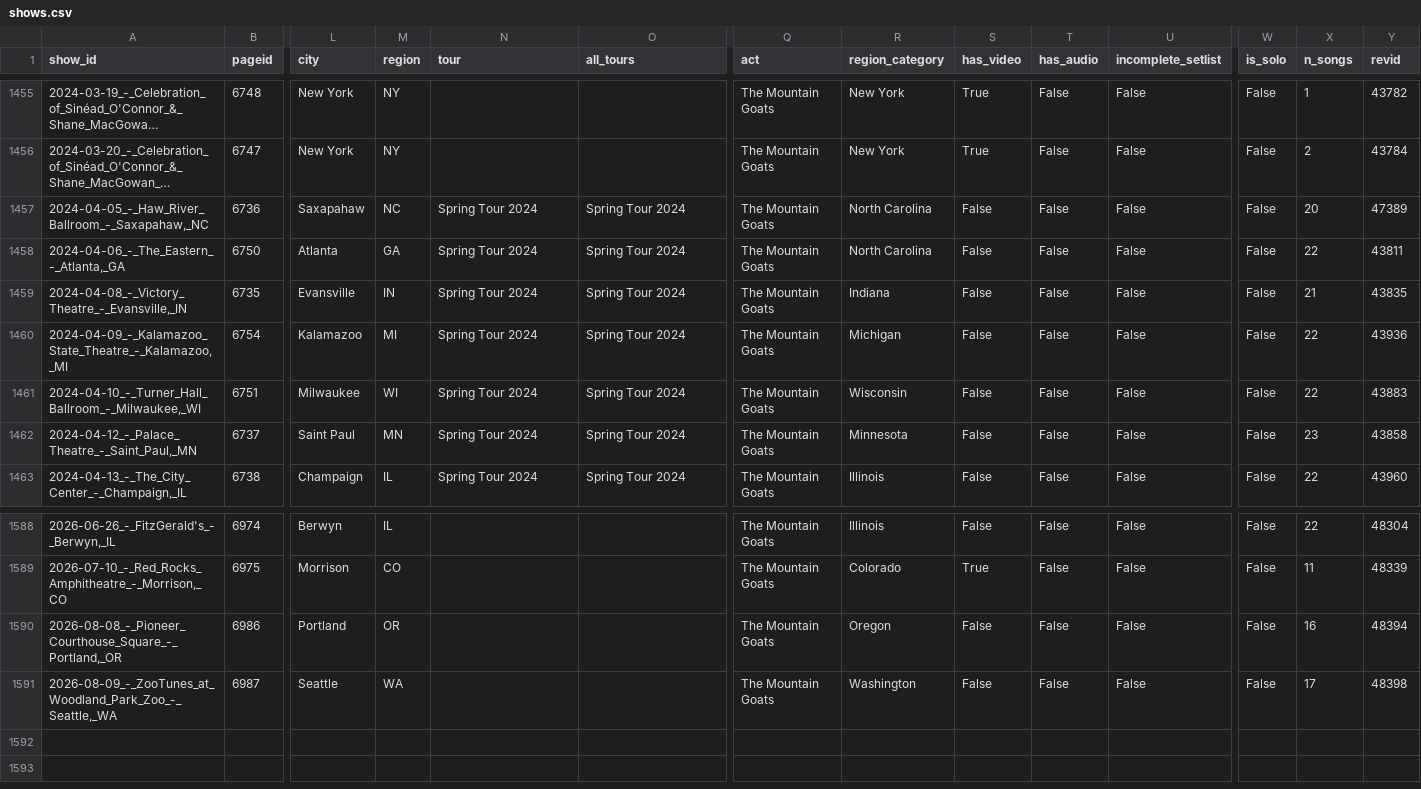
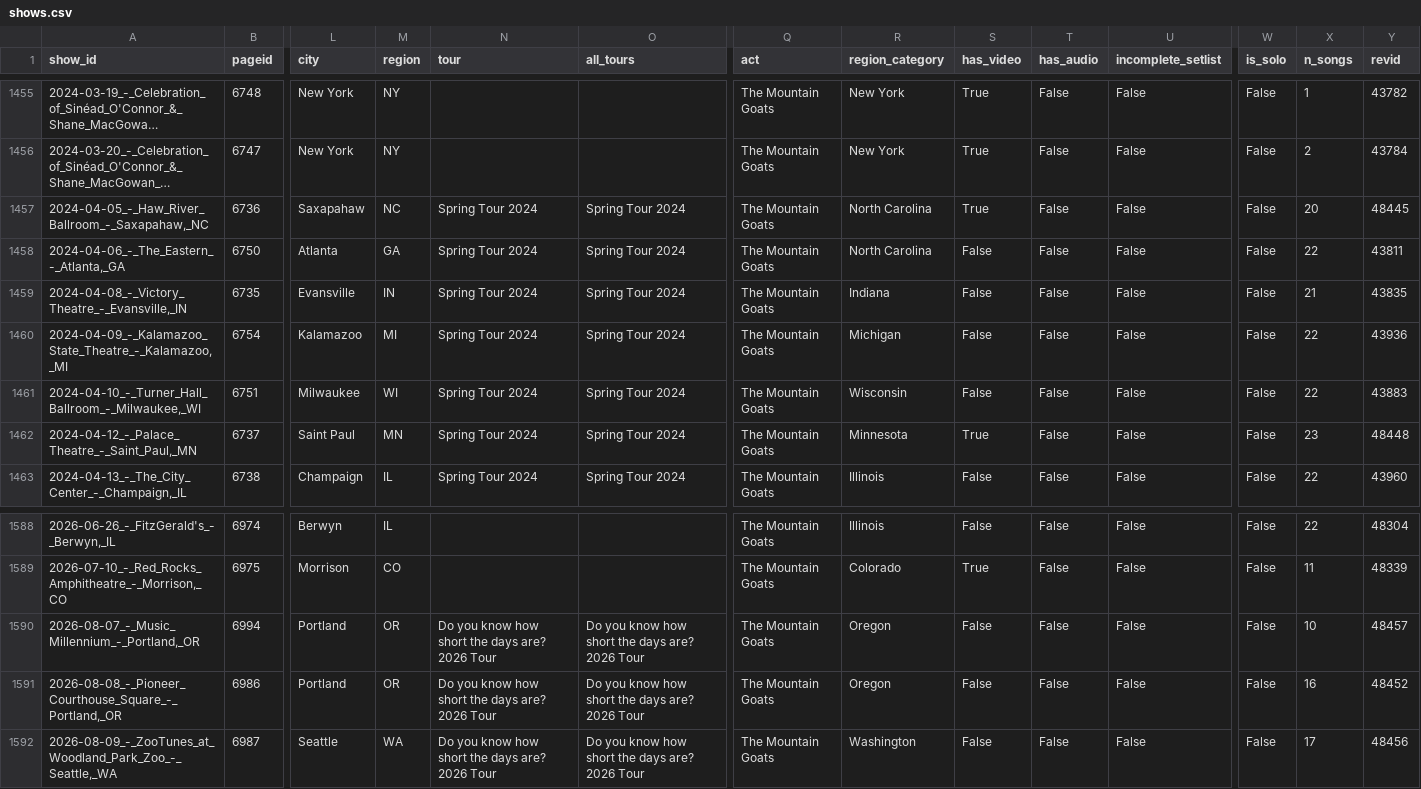
Before and after one commit to bdoughty/every-stupid-thing, a CSV file: data/shows.csv, drawn as a sheet; only a part is shown, gaps mark what is left out; long unchanged cells end in …; addresses are those after the commit; rows hold the shown columns only; the diff names each change by its address in the sheet, - before the commit and + after, or states it on an @@ line.

```diff
--- a/data/shows.csv
+++ b/data/shows.csv
-S1457 (has_video): False
+S1457 (has_video): True
-Y1457 (revid): 47389
+Y1457 (revid): 48445
-S1462 (has_video): False
+S1462 (has_video): True
-Y1462 (revid): 43858
+Y1462 (revid): 48448
+row 1590: 2026-08-07_-_Music_Millennium_-_Portland,_OR | 6994 | Portland | OR | Do you know how short the days are? 2026 Tour | Do you know how short the days are? 2026 Tour | The Mountain Goats | Oregon | False | False | False | False | 10 | 48457
-N1591:N1592 (tour): (empty)
+N1591:N1592 (tour): Do you know how short the days are? 2026 Tour
-O1591:O1592 (all_tours): (empty)
+O1591:O1592 (all_tours): Do you know how short the days are? 2026 Tour
-Y1591 (revid): 48394
+Y1591 (revid): 48452
-Y1592 (revid): 48398
+Y1592 (revid): 48456
```
Also changed, not shown: analysis/city_surprisal.csv, analysis/show_surprisal.csv, 29 other files.
